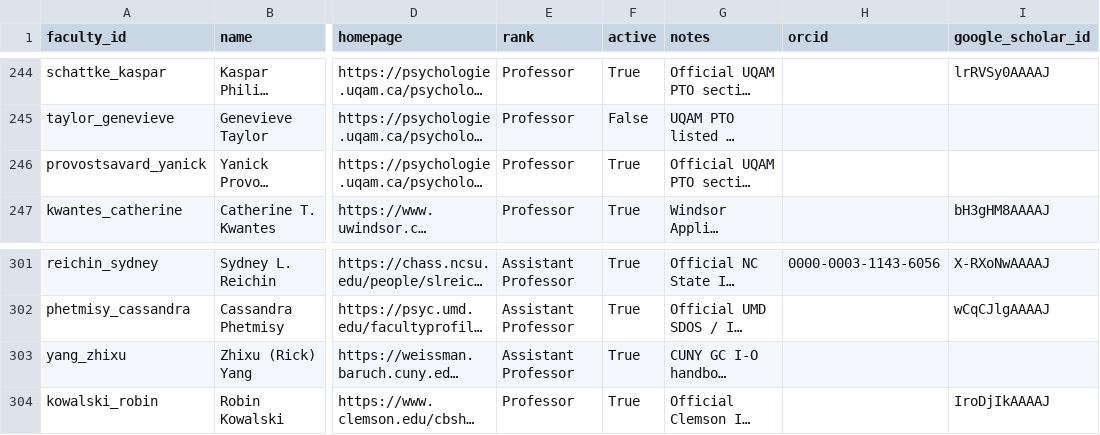
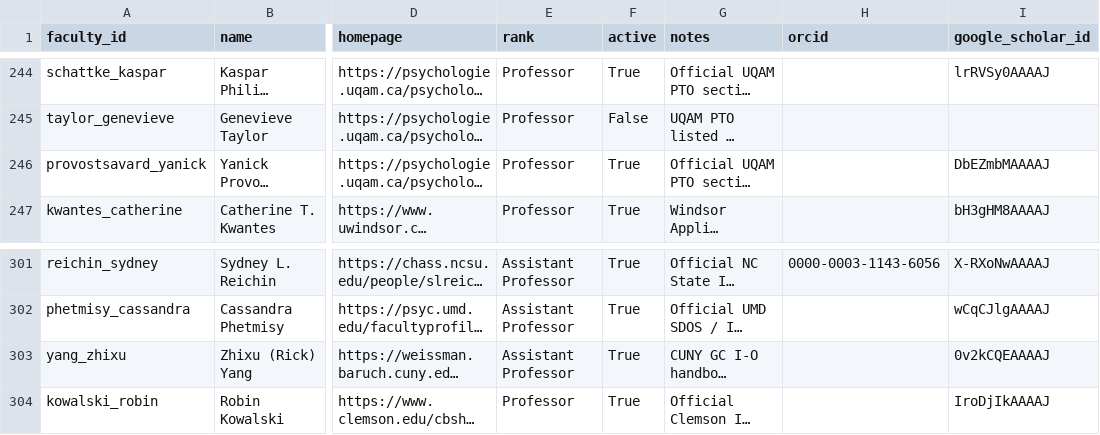
Before and after one commit to wpengda/IO-PYSCH-RANKINGS, a CSV file: data/faculty.csv, drawn as a sheet; only a part is shown, gaps mark what is left out; long unchanged cells end in …; the diff covers the shown part only; the diff names each change by its address in the sheet, - before the commit and + after, or states it on an @@ line.

```diff
--- a/data/faculty.csv
+++ b/data/faculty.csv
-I246 (google_scholar_id): (empty)
+I246 (google_scholar_id): DbEZmbMAAAAJ
-I303 (google_scholar_id): (empty)
+I303 (google_scholar_id): 0v2kCQEAAAAJ
```
Also changed, not shown: 6 edited cells elsewhere in this file, 3 other files.
